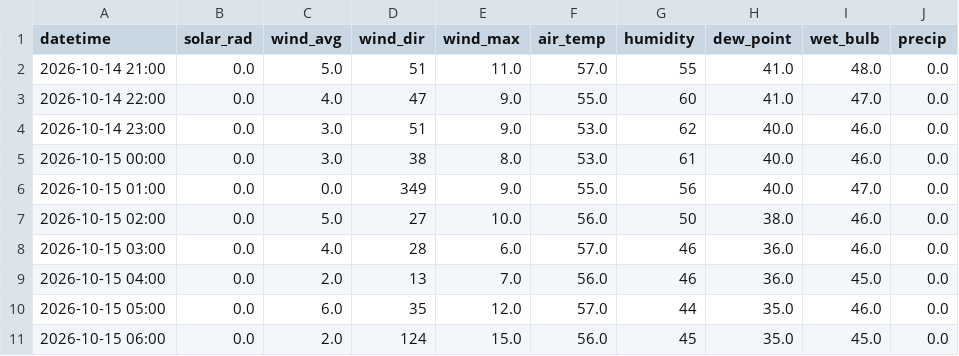
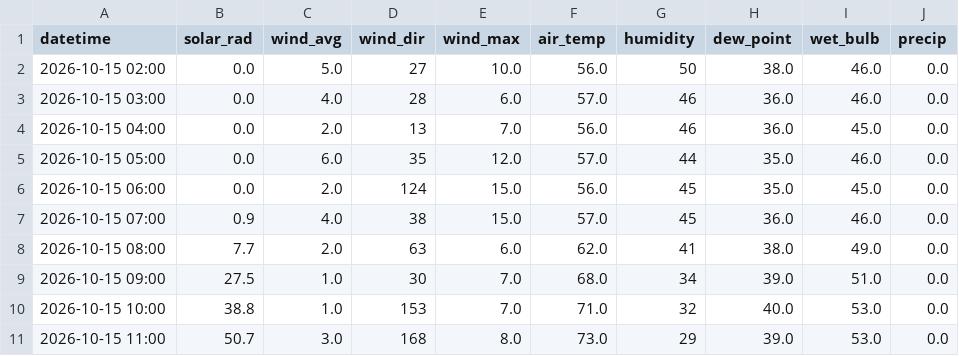
Before and after one commit to silverbutte/weather-data, a CSV file: hourly_export.csv, drawn as a sheet; only a part is shown; the shorter side is filled out with more unchanged rows.

Commit message:
Auto-update hourly_export.csv

```diff
--- a/hourly_export.csv
+++ b/hourly_export.csv
@@ -1,7 +1,2 @@
 datetime,solar_rad,wind_avg,wind_dir,wind_max,air_temp,humidity,dew_point,wet_bulb,precip
-2026-10-14 21:00,0.0,5.0,51,11.0,57.0,55,41.0,48.0,0.0
-2026-10-14 22:00,0.0,4.0,47,9.0,55.0,60,41.0,47.0,0.0
-2026-10-14 23:00,0.0,3.0,51,9.0,53.0,62,40.0,46.0,0.0
-2026-10-15 00:00,0.0,3.0,38,8.0,53.0,61,40.0,46.0,0.0
-2026-10-15 01:00,0.0,0.0,349,9.0,55.0,56,40.0,47.0,0.0
 2026-10-15 02:00,0.0,5.0,27,10.0,56.0,50,38.0,46.0,0.0
```
